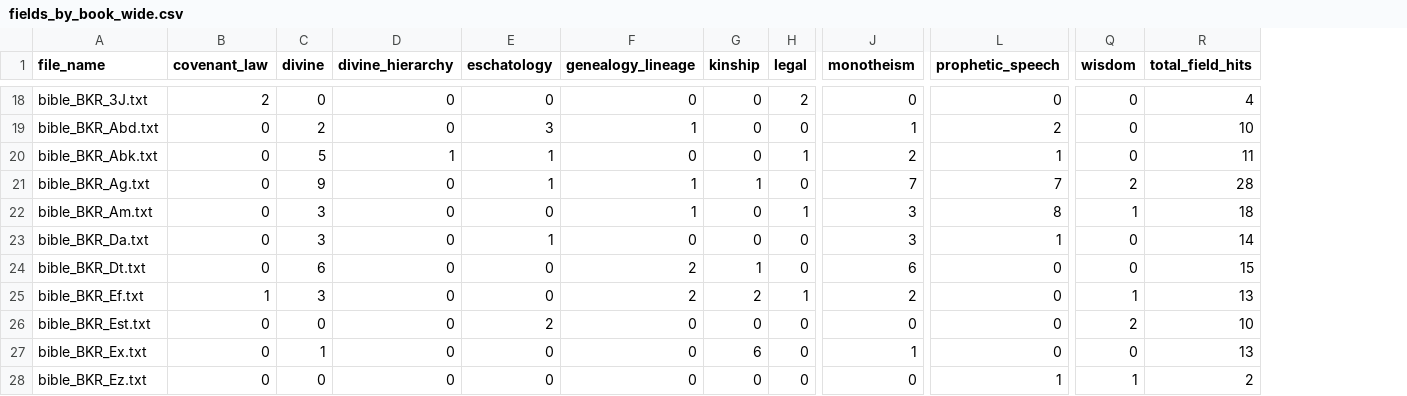
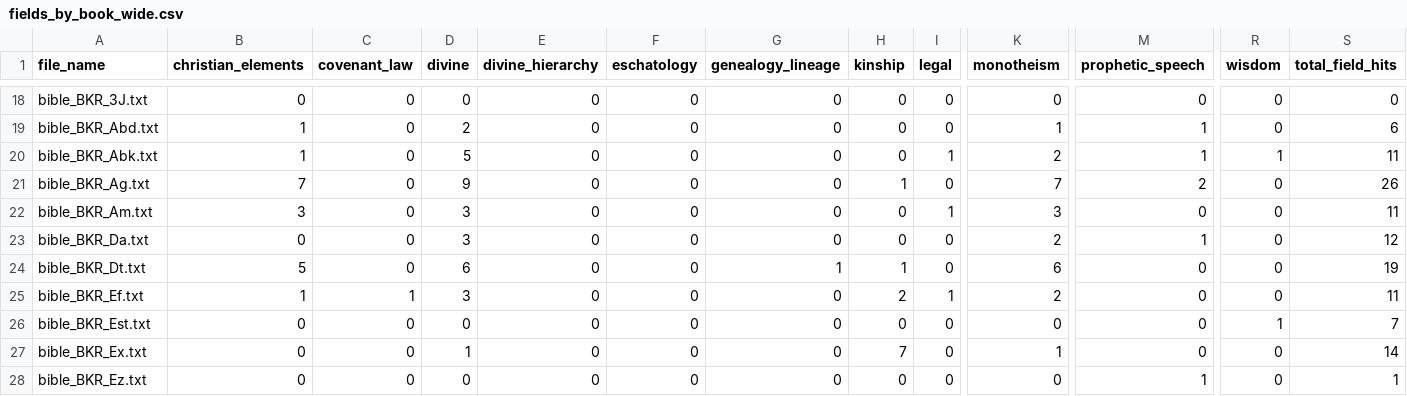
Before and after one commit to veronikasoskova/lingvisticka_analyza, a CSV file: output/religious_elements/fields_by_book_wide.csv, drawn as a sheet; only a part is shown, gaps mark what is left out; addresses are those after the commit; the diff covers the shown part only; the diff names each change by its address in the sheet, - before the commit and + after, or states it on an @@ line.

```diff
--- a/output/religious_elements/fields_by_book_wide.csv
+++ b/output/religious_elements/fields_by_book_wide.csv
+column B (christian_elements), rows 18-28: 0 | 1 | 1 | 7 | 3 | 0 | 5 | 1 | 0 | 0 | 0
-C18 (covenant_law): 2
+C18 (covenant_law): 0
-I18 (legal): 2
+I18 (legal): 0
-S18 (total_field_hits): 4
+S18 (total_field_hits): 0
-F19 (eschatology): 3
+F19 (eschatology): 0
-G19 (genealogy_lineage): 1
+G19 (genealogy_lineage): 0
-M19 (prophetic_speech): 2
+M19 (prophetic_speech): 1
-S19 (total_field_hits): 10
+S19 (total_field_hits): 6
-E20 (divine_hierarchy): 1
+E20 (divine_hierarchy): 0
-F20:F21 (eschatology): 1
+F20:F21 (eschatology): 0
-R20 (wisdom): 0
+R20 (wisdom): 1
-G21:G22 (genealogy_lineage): 1
+G21:G22 (genealogy_lineage): 0
-M21 (prophetic_speech): 7
+M21 (prophetic_speech): 2
-R21 (wisdom): 2
+R21 (wisdom): 0
-S21 (total_field_hits): 28
+S21 (total_field_hits): 26
-M22 (prophetic_speech): 8
+M22 (prophetic_speech): 0
-R22 (wisdom): 1
+R22 (wisdom): 0
-S22 (total_field_hits): 18
+S22 (total_field_hits): 11
-F23 (eschatology): 1
+F23 (eschatology): 0
-K23 (monotheism): 3
+K23 (monotheism): 2
-S23 (total_field_hits): 14
+S23 (total_field_hits): 12
-G24 (genealogy_lineage): 2
+G24 (genealogy_lineage): 1
-S24 (total_field_hits): 15
+S24 (total_field_hits): 19
-G25 (genealogy_lineage): 2
+G25 (genealogy_lineage): 0
-R25 (wisdom): 1
+R25 (wisdom): 0
-S25 (total_field_hits): 13
+S25 (total_field_hits): 11
-F26 (eschatology): 2
+F26 (eschatology): 0
-R26 (wisdom): 2
+R26 (wisdom): 1
-S26 (total_field_hits): 10
+S26 (total_field_hits): 7
-H27 (kinship): 6
+H27 (kinship): 7
-S27 (total_field_hits): 13
+S27 (total_field_hits): 14
-R28 (wisdom): 1
+R28 (wisdom): 0
-S28 (total_field_hits): 2
+S28 (total_field_hits): 1
```
Also changed, not shown: 126 edited cells elsewhere in this file, output/religious_elements/combined_density_by_book.csv, output/religious_elements/density_by_book.csv, 12 other files.
